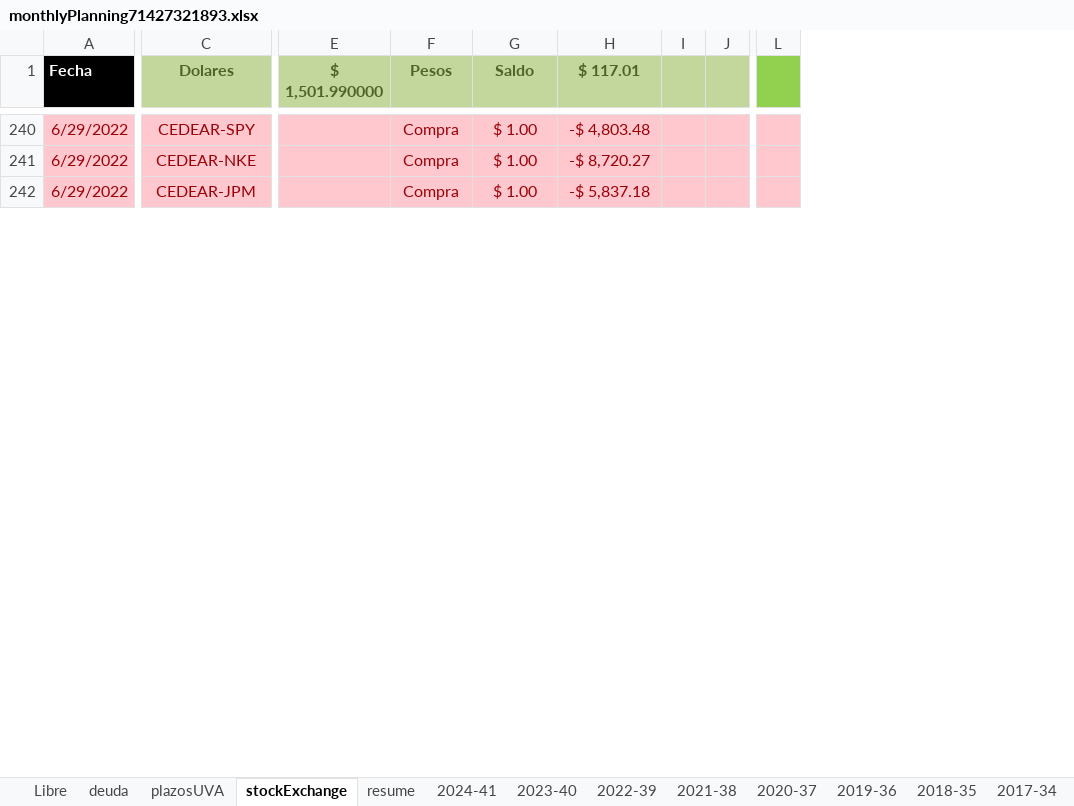
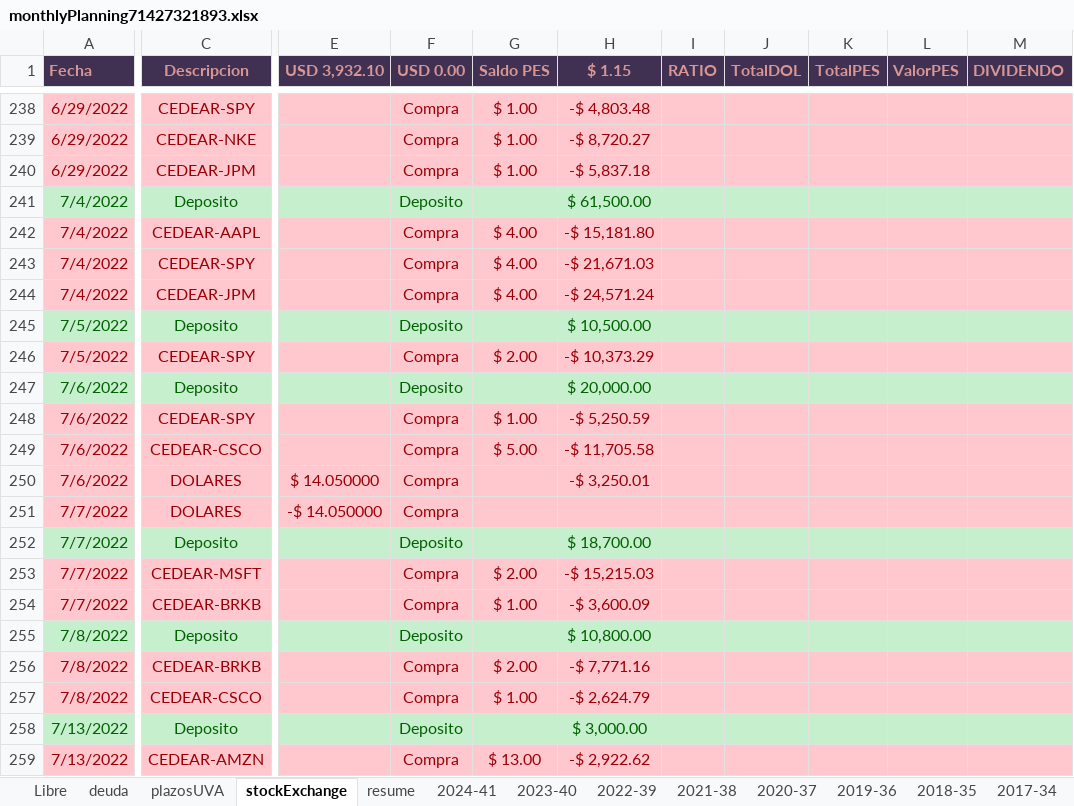
Before and after one commit to andresGitDev/private, an Excel workbook: personalAccounts/monthlyPlanning71427321893.xlsx, sheet stockExchange, drawn as a sheet; only a part is shown, gaps mark what is left out; values as stored, in another font and other column widths than the file's, no borders; conditional formats not drawn; removed rows and columns are numbered as before the commit, all else as after; rows hold the shown columns only; the diff covers the shown part only; the diff names each change by its address in the sheet, - before the commit and + after, or states it on an @@ line.

Commit message:
2022.07.23| modificacion

```diff
--- a/personalAccounts/monthlyPlanning71427321893.xlsx (sheet stockExchange)
+++ b/personalAccounts/monthlyPlanning71427321893.xlsx (sheet stockExchange)
-column I, empty
-column J, empty
-column L, empty
+column I (RATIO), empty
+column J (TotalDOL), empty
+column K (TotalPES), empty
+column L (ValorPES), empty
+column M (DIVIDENDO), empty
@@ A1 fill: #000000 → #403152, text colour: #FFFFFF → #D99694 @@
-C1: Dolares
+C1: Descripcion
@@ C1:H1 fill: #C3D69B → #403152, text colour: #4F6228 → #D99694 @@
-E1: $ 1,501.990000
+E1: USD 3,932.10
-F1: Pesos
+F1: USD 0.00
-G1: Saldo
+G1: Saldo PES
-H1: $ 117.01
+H1: $ 1.15
+row 241: 7/4/2022 | Deposito |  | Deposito |  | $ 61,500.00
+row 242: 7/4/2022 | CEDEAR-AAPL |  | Compra | $ 4.00 | -$ 15,181.80
+row 243: 7/4/2022 | CEDEAR-SPY |  | Compra | $ 4.00 | -$ 21,671.03
+row 244: 7/4/2022 | CEDEAR-JPM |  | Compra | $ 4.00 | -$ 24,571.24
+row 245: 7/5/2022 | Deposito |  | Deposito |  | $ 10,500.00
+row 246: 7/5/2022 | CEDEAR-SPY |  | Compra | $ 2.00 | -$ 10,373.29
+row 247: 7/6/2022 | Deposito |  | Deposito |  | $ 20,000.00
+row 248: 7/6/2022 | CEDEAR-SPY |  | Compra | $ 1.00 | -$ 5,250.59
+row 249: 7/6/2022 | CEDEAR-CSCO |  | Compra | $ 5.00 | -$ 11,705.58
+row 250: 7/6/2022 | DOLARES | $ 14.050000 | Compra |  | -$ 3,250.01
+row 251: 7/7/2022 | DOLARES | -$ 14.050000 | Compra
+row 252: 7/7/2022 | Deposito |  | Deposito |  | $ 18,700.00
+row 253: 7/7/2022 | CEDEAR-MSFT |  | Compra | $ 2.00 | -$ 15,215.03
+row 254: 7/7/2022 | CEDEAR-BRKB |  | Compra | $ 1.00 | -$ 3,600.09
+row 255: 7/8/2022 | Deposito |  | Deposito |  | $ 10,800.00
+row 256: 7/8/2022 | CEDEAR-BRKB |  | Compra | $ 2.00 | -$ 7,771.16
+row 257: 7/8/2022 | CEDEAR-CSCO |  | Compra | $ 1.00 | -$ 2,624.79
+row 258: 7/13/2022 | Deposito |  | Deposito |  | $ 3,000.00
+row 259: 7/13/2022 | CEDEAR-AMZN |  | Compra | $ 13.00 | -$ 2,922.62
```
Also changed, not shown: 112 added rows, 29 removed rows, 1 moved row, 1 removed column, 58 edited cells and cell formats elsewhere in this sheet, sheet plazosUVA, sheet resume, sheet deuda, sheet 2022-39, sheet Libre, sheet 2024-41, 2 more sheets, formulas that keep their value, charts or pictures.
